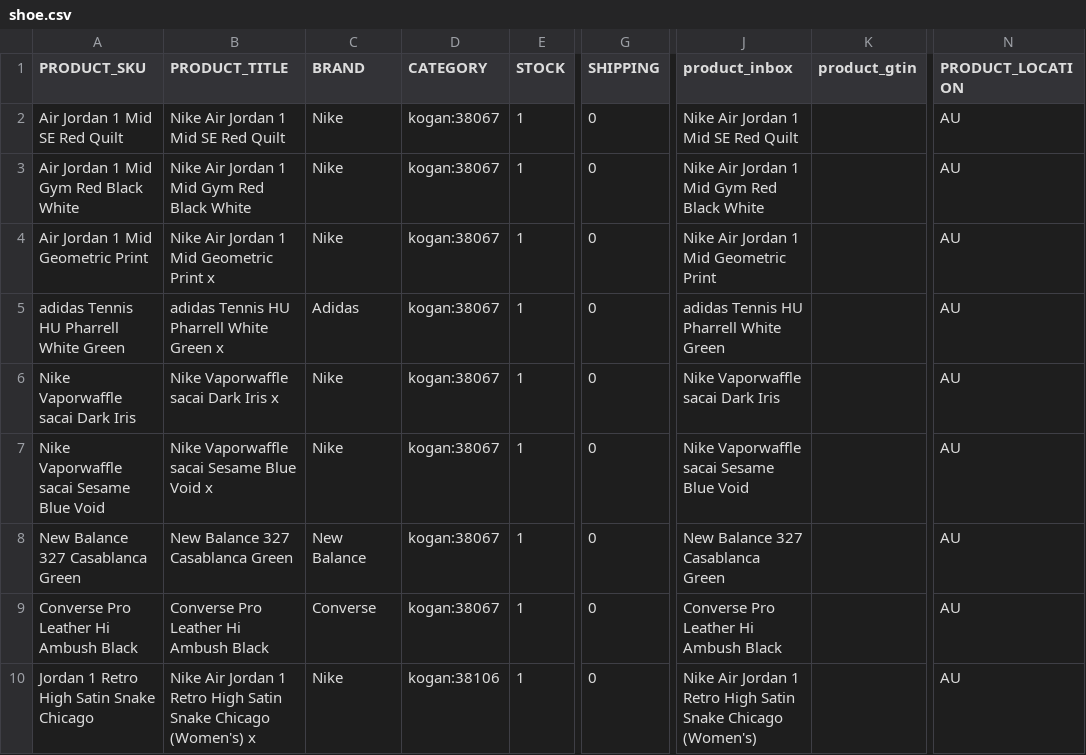
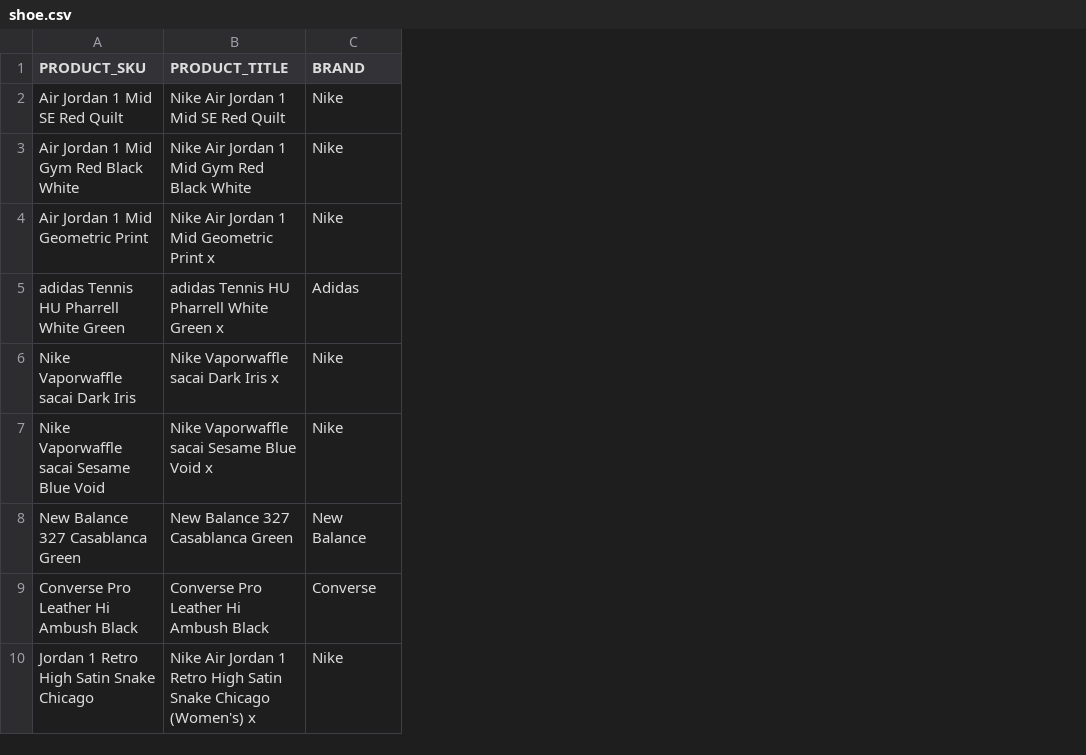
Before and after one commit to pong02/ClearanceSite, a CSV file: data/shoe.csv, drawn as a sheet; only a part is shown, gaps mark what is left out; the diff covers the shown part only; the diff names each change by its address in the sheet, - before the commit and + after, or states it on an @@ line.

Commit message:
reducing the data size

```diff
--- a/data/shoe.csv
+++ b/data/shoe.csv
-column D (CATEGORY), rows 2-10: kogan:38067 | kogan:38067 | kogan:38067 | kogan:38067 | kogan:38067 | kogan:38067 | kogan:38067 | kogan:38067 | kogan:38106
-column E (STOCK), rows 2-10: all 1
-column G (SHIPPING), rows 2-10: all 0
-column J (product_inbox), rows 2-10: Nike Air Jordan 1 Mid SE Red Quilt | Nike Air Jordan 1 Mid Gym Red Black White | Nike Air Jordan 1 Mid Geometric Print | adidas Tennis HU Pharrell White Green | Nike Vaporwaffle sacai Dark Iris | Nike Vaporwaffle sacai Sesame Blue Void | New Balance 327 Casablanca Green | Converse Pro Leather Hi Ambush Black | Nike Air Jordan 1 Retro High Satin Snake Chicago (Women's)
-column K (product_gtin), empty
-column N (PRODUCT_LOCATION), rows 2-10: all AU
```
Also changed, not shown: 22 edited cells elsewhere in this file, 8 other files.
